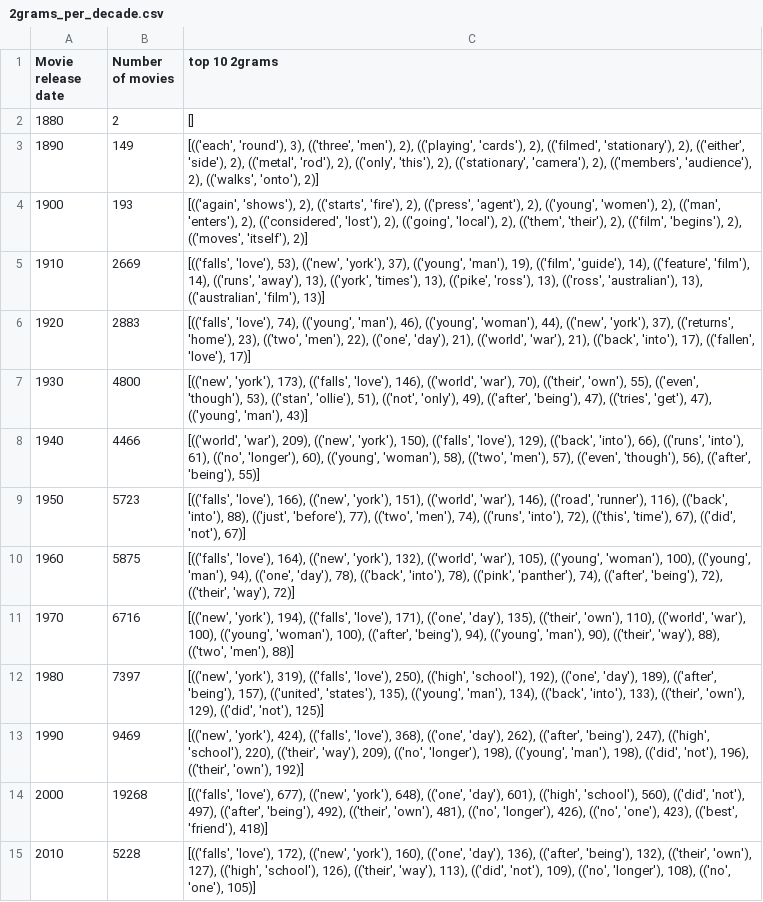
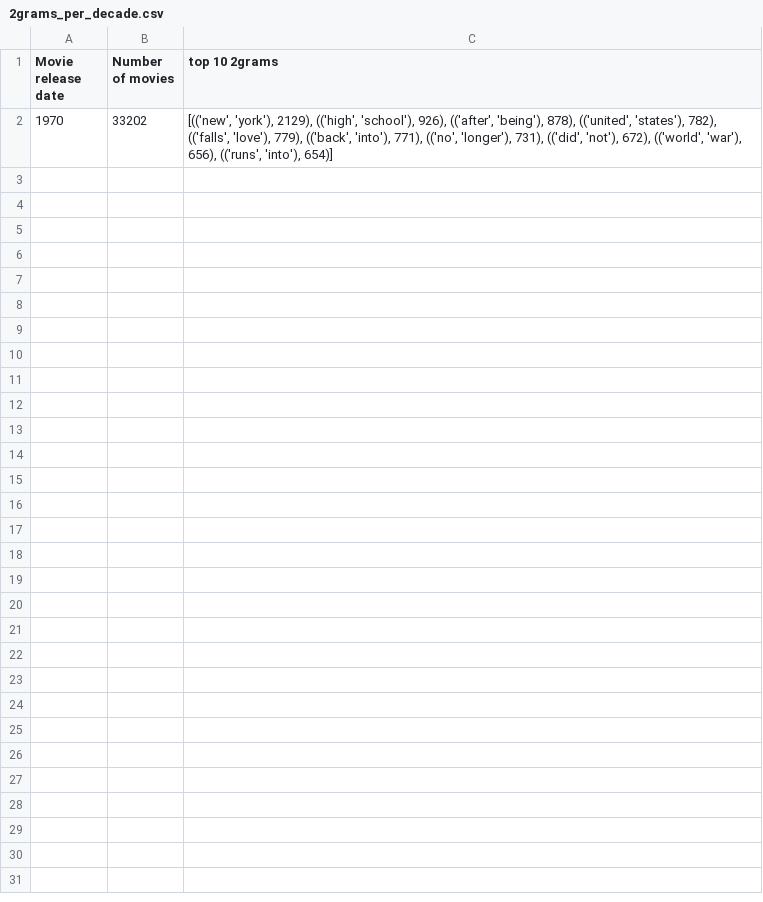
Before and after one commit to epfl-ada/ada-2024-project-metal2024, a CSV file: src/ngrams/results/2grams_per_decade.csv, drawn as a sheet.

```diff
--- a/src/ngrams/results/2grams_per_decade.csv
+++ b/src/ngrams/results/2grams_per_decade.csv
@@ -1,15 +1,2 @@
 Movie release date,Number of movies,top 10 2grams
-1880,2,[]
-1890,149,"[(('each', 'round'), 3), (('three', 'men'), 2), (('playing', 'cards'), 2), (('filmed', 'stationary'), 2), (('either', 'side'), 2), (('metal', 'rod'), 2), (('only', 'this'), 2), (('stationary', 'camera'), 2), (('members', 'audience'), 2), (('walks', 'onto'), 2)]"
-1900,193,"[(('again', 'shows'), 2), (('starts', 'fire'), 2), (('press', 'agent'), 2), (('young', 'women'), 2), (('man', 'enters'), 2), (('considered', 'lost'), 2), (('going', 'local'), 2), (('them', 'their'), 2), (('film', 'begins'), 2), (('moves', 'itself'), 2)]"
-1910,2669,"[(('falls', 'love'), 53), (('new', 'york'), 37), (('young', 'man'), 19), (('film', 'guide'), 14), (('feature', 'film'), 14), (('runs', 'away'), 13), (('york', 'times'), 13), (('pike', 'ross'), 13), (('ross', 'australian'), 13), (('australian', 'film'), 13)]"
-1920,2883,"[(('falls', 'love'), 74), (('young', 'man'), 46), (('young', 'woman'), 44), (('new', 'york'), 37), (('returns', 'home'), 23), (('two', 'men'), 22), (('one', 'day'), 21), (('world', 'war'), 21), (('back', 'into'), 17), (('fallen', 'love'), 17)]"
-1930,4800,"[(('new', 'york'), 173), (('falls', 'love'), 146), (('world', 'war'), 70), (('their', 'own'), 55), (('even', 'though'), 53), (('stan', 'ollie'), 51), (('not', 'only'), 49), (('after', 'being'), 47), (('tries', 'get'), 47), (('young', 'man'), 43)]"
-1940,4466,"[(('world', 'war'), 209), (('new', 'york'), 150), (('falls', 'love'), 129), (('back', 'into'), 66), (('runs', 'into'), 61), (('no', 'longer'), 60), (('young', 'woman'), 58), (('two', 'men'), 57), (('even', 'though'), 56), (('after', 'being'), 55)]"
-1950,5723,"[(('falls', 'love'), 166), (('new', 'york'), 151), (('world', 'war'), 146), (('road', 'runner'), 116), (('back', 'into'), 88), (('just', 'before'), 77), (('two', 'men'), 74), (('runs', 'into'), 72), (('this', 'time'), 67), (('did', 'not'), 67)]"
-1960,5875,"[(('falls', 'love'), 164), (('new', 'york'), 132), (('world', 'war'), 105), (('young', 'woman'), 100), (('young', 'man'), 94), (('one', 'day'), 78), (('back', 'into'), 78), (('pink', 'panther'), 74), (('after', 'being'), 72), (('their', 'way'), 72)]"
-1970,6716,"[(('new', 'york'), 194), (('falls', 'love'), 171), (('one', 'day'), 135), (('their', 'own'), 110), (('world', 'war'), 100), (('young', 'woman'), 100), (('after', 'being'), 94), (('young', 'man'), 90), (('their', 'way'), 88), (('two', 'men'), 88)]"
-1980,7397,"[(('new', 'york'), 319), (('falls', 'love'), 250), (('high', 'school'), 192), (('one', 'day'), 189), (('after', 'being'), 157), (('united', 'states'), 135), (('young', 'man'), 134), (('back', 'into'), 133), (('their', 'own'), 129), (('did', 'not'), 125)]"
-1990,9469,"[(('new', 'york'), 424), (('falls', 'love'), 368), (('one', 'day'), 262), (('after', 'being'), 247), (('high', 'school'), 220), (('their', 'way'), 209), (('no', 'longer'), 198), (('young', 'man'), 198), (('did', 'not'), 196), (('their', 'own'), 192)]"
-2000,19268,"[(('falls', 'love'), 677), (('new', 'york'), 648), (('one', 'day'), 601), (('high', 'school'), 560), (('did', 'not'), 497), (('after', 'being'), 492), (('their', 'own'), 481), (('no', 'longer'), 426), (('no', 'one'), 423), (('best', 'friend'), 418)]"
-2010,5228,"[(('falls', 'love'), 172), (('new', 'york'), 160), (('one', 'day'), 136), (('after', 'being'), 132), (('their', 'own'), 127), (('high', 'school'), 126), (('their', 'way'), 113), (('did', 'not'), 109), (('no', 'longer'), 108), (('no', 'one'), 105)]"
+1970,33202,"[(('new', 'york'), 2129), (('high', 'school'), 926), (('after', 'being'), 878), (('united', 'states'), 782), (('falls', 'love'), 779), (('back', 'into'), 771), (('no', 'longer'), 731), (('did', 'not'), 672), (('world', 'war'), 656), (('runs', 'into'), 654)]"
```
Also changed, not shown: src/ngrams/results/1grams_per_decade.csv, src/ngrams/results/1grams_per_period.csv, 10 other files.
